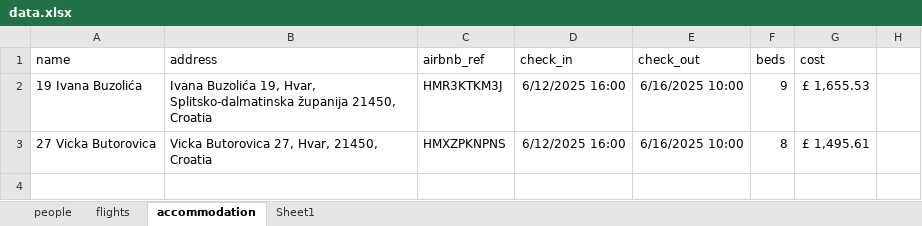
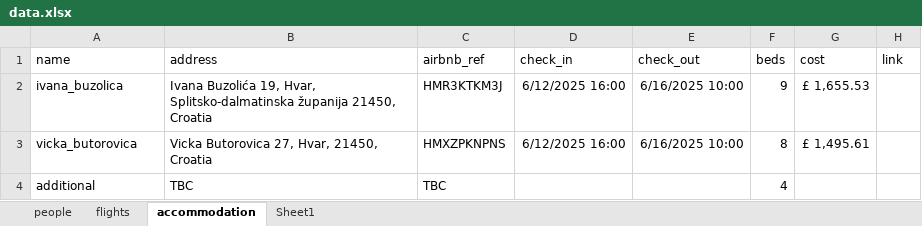
Before and after one commit to nicksunderland/stagministration, an Excel workbook: data.xlsx, sheet accommodation, drawn as a sheet; values as stored, in another font and other column widths than the file's, no borders; the diff names each change by its address in the sheet, - before the commit and + after, or states it on an @@ line.

```diff
--- a/data.xlsx (sheet accommodation)
+++ b/data.xlsx (sheet accommodation)
-H1: (empty)
+H1: link
-A2 (name): 19 Ivana Buzolića
+A2 (name): ivana_buzolica
-A3 (name): 27 Vicka Butorovica
+A3 (name): vicka_butorovica
+row 4: additional | TBC | TBC |  |  | 4
```
Also changed, not shown: sheet people, sheet flights, docs/data.xlsx, 22 other files.
